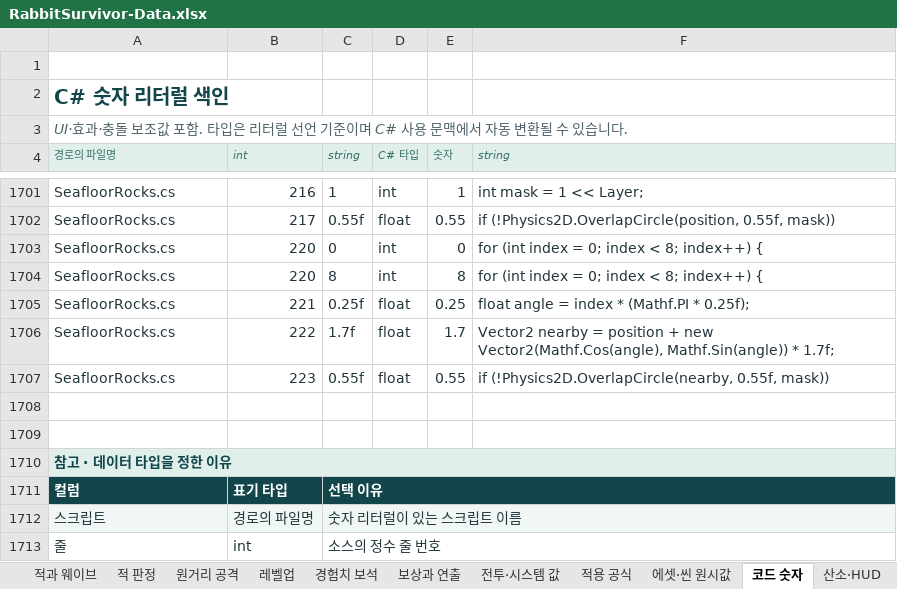
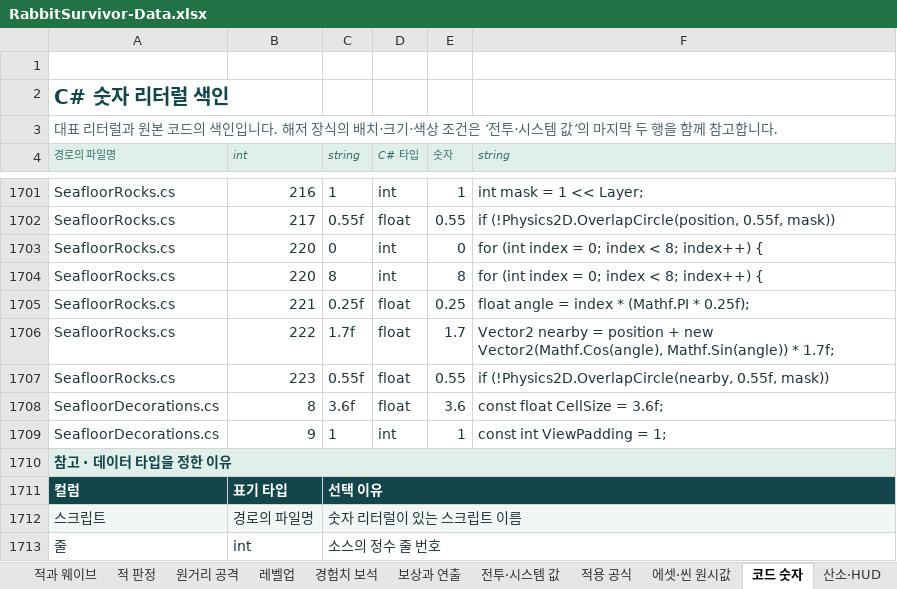
Before and after one commit to EndDeal/RabbitSurvivor, an Excel workbook: docs/RabbitSurvivor-Data.xlsx, sheet 코드 숫자, drawn as a sheet; only a part is shown, gaps mark what is left out; values as stored, in another font and other column widths than the file's, no borders; table styles not drawn; the diff names each change by its address in the sheet, - before the commit and + after, or states it on an @@ line.

```diff
--- a/docs/RabbitSurvivor-Data.xlsx (sheet 코드 숫자)
+++ b/docs/RabbitSurvivor-Data.xlsx (sheet 코드 숫자)
-A3 (경로의 파일명): UI·효과·충돌 보조값 포함. 타입은 리터럴 선언 기준이며 C# 사용 문맥에서 자동 변환될 수 있습니다.
+A3 (경로의 파일명): 대표 리터럴과 원본 코드의 색인입니다. 해저 장식의 배치·크기·색상 조건은 ‘전투·시스템 값’의 마지막 두 행을 함께 참고합니다.
-row 1708: (empty)
+row 1708: SeafloorDecorations.cs | 8 | 3.6f | float | 3.6 | const float CellSize = 3.6f;
-row 1709: (empty)
+row 1709: SeafloorDecorations.cs | 9 | 1 | int | 1 | const int ViewPadding = 1;
```
Also changed, not shown: sheet 전투·시스템 값, sheet 범위·출처, sheet 산소·HUD, 9 other files.
